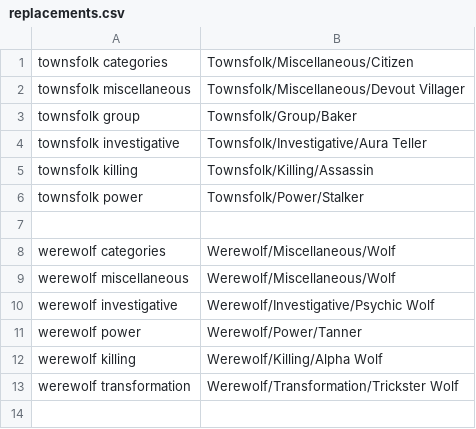
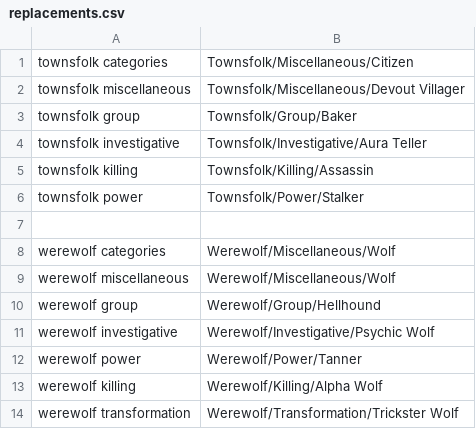
Before and after one commit to WerewolvesRevamped/Werewolves-Icons, a CSV file: replacements.csv, drawn as a sheet; only a part is shown; the shorter side is filled out with more unchanged rows; the diff names each change by its address in the sheet, - before the commit and + after, or states it on an @@ line.

Commit message:
add WG

```diff
--- a/replacements.csv
+++ b/replacements.csv
+row 10: werewolf group | Werewolf/Group/Hellhound
```
